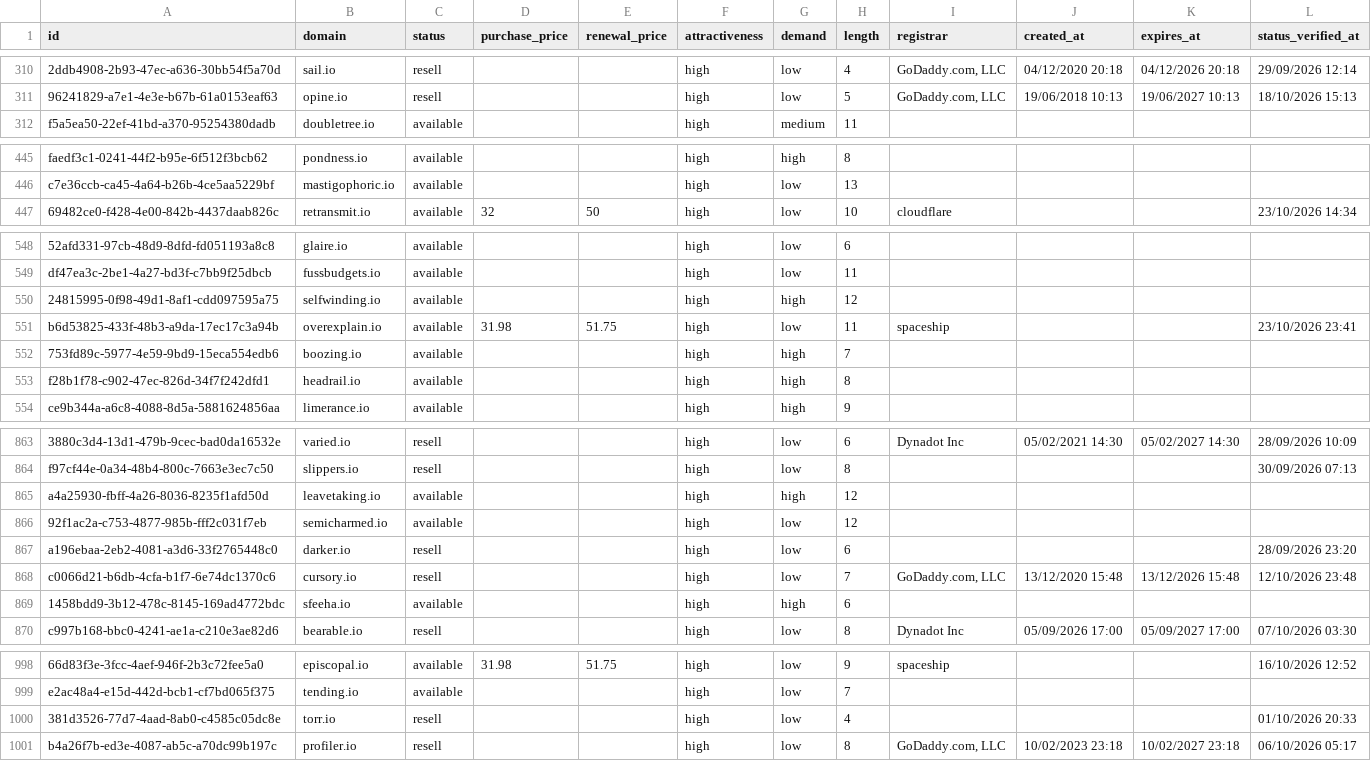
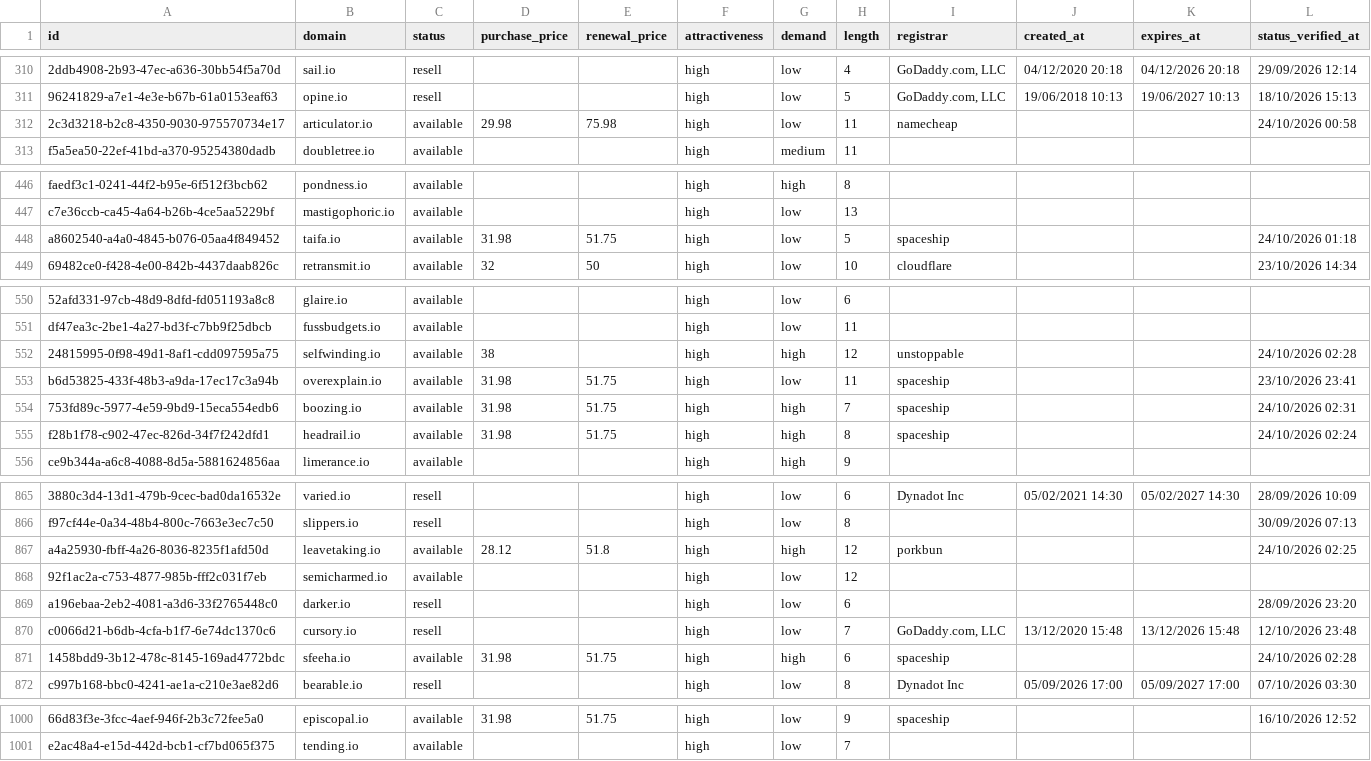
Before and after one commit to UniqueDomains/io-oneword-domains, a CSV file: io.csv, drawn as a sheet; only a part is shown, gaps mark what is left out; removed rows and columns are numbered as before the commit, all else as after; the diff covers the shown part only; the diff names each change by its address in the sheet, - before the commit and + after, or states it on an @@ line.

Commit message:
Domains update

```diff
--- a/io.csv
+++ b/io.csv
+row 312: 2c3d3218-b2c8-4350-9030-975570734e17 | articulator.io | available | 29.98 | 75.98 | high | low | 11 | namecheap |  |  | 24/10/2026 00:58
+row 448: a8602540-a4a0-4845-b076-05aa4f849452 | taifa.io | available | 31.98 | 51.75 | high | low | 5 | spaceship |  |  | 24/10/2026 01:18
-D552 (purchase_price): (empty)
+D552 (purchase_price): 38
-I552 (registrar): (empty)
+I552 (registrar): unstoppable
-L552 (status_verified_at): (empty)
+L552 (status_verified_at): 24/10/2026 02:28
-D554:D555 (purchase_price): (empty)
+D554:D555 (purchase_price): 31.98
-E554:E555 (renewal_price): (empty)
+E554:E555 (renewal_price): 51.75
-I554:I555 (registrar): (empty)
+I554:I555 (registrar): spaceship
-L554 (status_verified_at): (empty)
+L554 (status_verified_at): 24/10/2026 02:31
-L555 (status_verified_at): (empty)
+L555 (status_verified_at): 24/10/2026 02:24
-D867 (purchase_price): (empty)
+D867 (purchase_price): 28.12
-E867 (renewal_price): (empty)
+E867 (renewal_price): 51.8
-I867 (registrar): (empty)
+I867 (registrar): porkbun
-L867 (status_verified_at): (empty)
+L867 (status_verified_at): 24/10/2026 02:25
-D871 (purchase_price): (empty)
+D871 (purchase_price): 31.98
-E871 (renewal_price): (empty)
+E871 (renewal_price): 51.75
-I871 (registrar): (empty)
+I871 (registrar): spaceship
-L871 (status_verified_at): (empty)
+L871 (status_verified_at): 24/10/2026 02:28
-row 1000: 381d3526-77d7-4aad-8ab0-c4585c05dc8e | torr.io | resell |  |  | high | low | 4 |  |  |  | 01/10/2026 20:33
-row 1001: b4a26f7b-ed3e-4087-ab5c-a70dc99b197c | profiler.io | resell |  |  | high | low | 8 | GoDaddy.com, LLC | 10/02/2023 23:18 | 10/02/2027 23:18 | 06/10/2026 05:17
```
Also changed, not shown: 126 edited cells elsewhere in this file, 1 other file.
